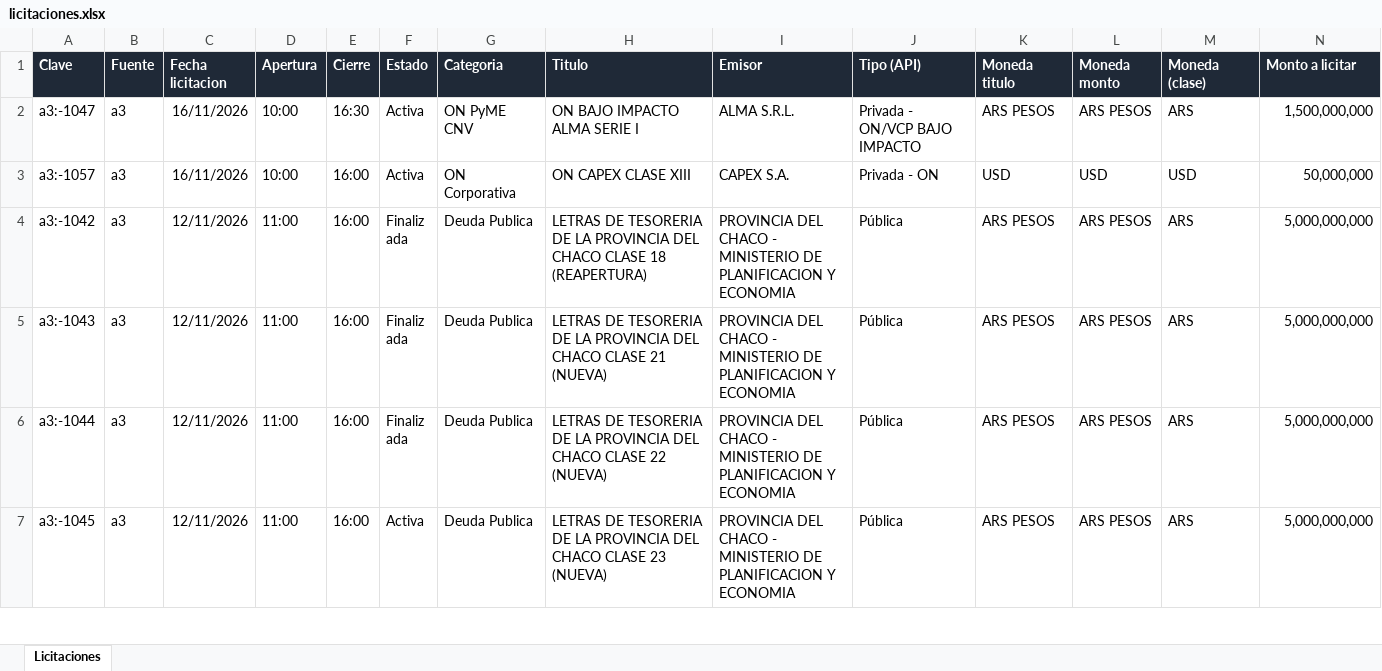
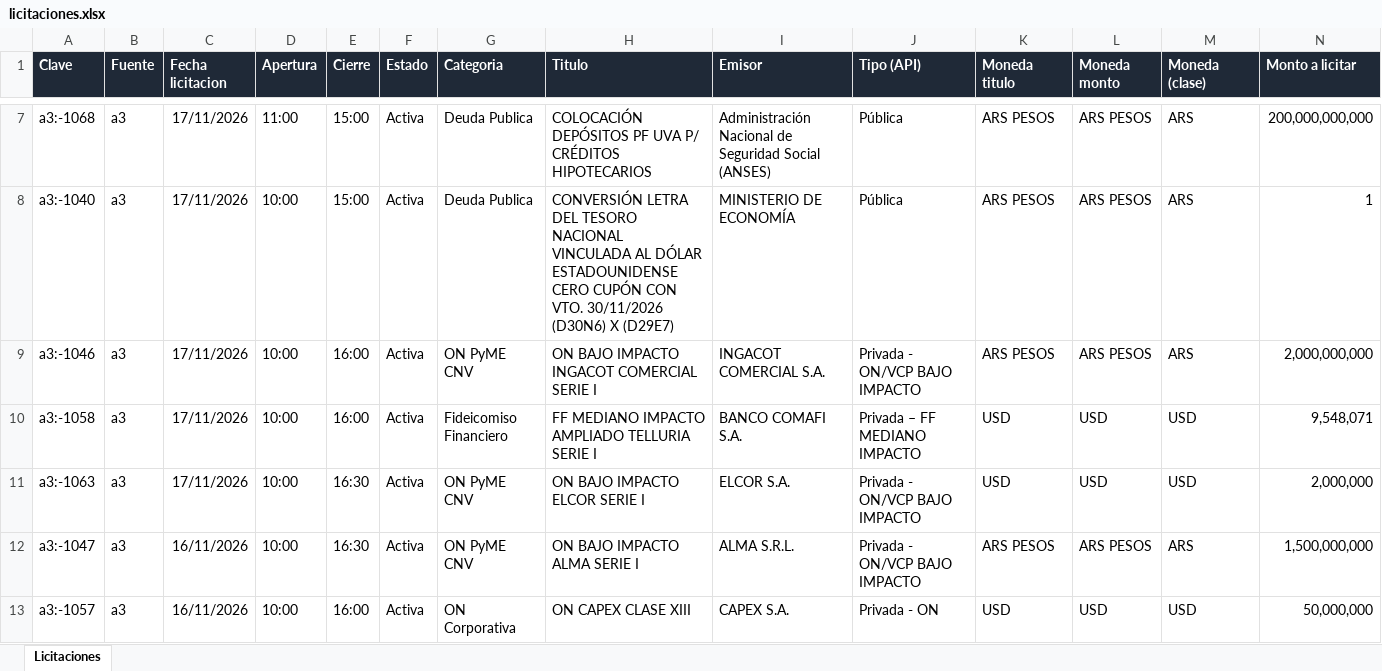
Before and after one commit to francogalante12-creator/Monitor-de-Licitaciones, an Excel workbook: datos/licitaciones.xlsx, sheet Licitaciones, drawn as a sheet; only a part is shown, gaps mark what is left out; the shorter side is filled out with more unchanged rows; values as stored, in another font and other column widths than the file's, no borders; table styles not drawn; rows hold the shown columns only; the diff covers the shown part only; the diff names each change by its address in the sheet, - before the commit and + after, or states it on an @@ line.

```diff
--- a/datos/licitaciones.xlsx (sheet Licitaciones)
+++ b/datos/licitaciones.xlsx (sheet Licitaciones)
+row 7: a3:-1068 | a3 | 17/11/2026 | 11:00 | 15:00 | Activa | Deuda Publica | COLOCACIÓN DEPÓSITOS PF UVA P/ CRÉDITOS HIPOTECARIOS | Administración Nacional de Seguridad Social (ANSES) | Pública | ARS PESOS | ARS PESOS | ARS | 200,000,000,000
+row 8: a3:-1040 | a3 | 17/11/2026 | 10:00 | 15:00 | Activa | Deuda Publica | CONVERSIÓN LETRA DEL TESORO NACIONAL VINCULADA AL DÓLAR ESTADOUNIDENSE CERO CUPÓN CON VTO. 30/11/2026 (D30N6) X (D29E7) | MINISTERIO DE ECONOMÍA | Pública | ARS PESOS | ARS PESOS | ARS | 1
+row 9: a3:-1046 | a3 | 17/11/2026 | 10:00 | 16:00 | Activa | ON PyME CNV | ON BAJO IMPACTO INGACOT COMERCIAL SERIE I | INGACOT COMERCIAL S.A. | Privada - ON/VCP BAJO IMPACTO | ARS PESOS | ARS PESOS | ARS | 2,000,000,000
+row 10: a3:-1058 | a3 | 17/11/2026 | 10:00 | 16:00 | Activa | Fideicomiso Financiero | FF MEDIANO IMPACTO AMPLIADO TELLURIA SERIE I | BANCO COMAFI S.A. | Privada – FF MEDIANO IMPACTO | USD | USD | USD | 9,548,071
+row 11: a3:-1063 | a3 | 17/11/2026 | 10:00 | 16:30 | Activa | ON PyME CNV | ON BAJO IMPACTO ELCOR SERIE I | ELCOR S.A. | Privada - ON/VCP BAJO IMPACTO | USD | USD | USD | 2,000,000
```
Also changed, not shown: 5 added rows elsewhere in this sheet, 3 other files.
